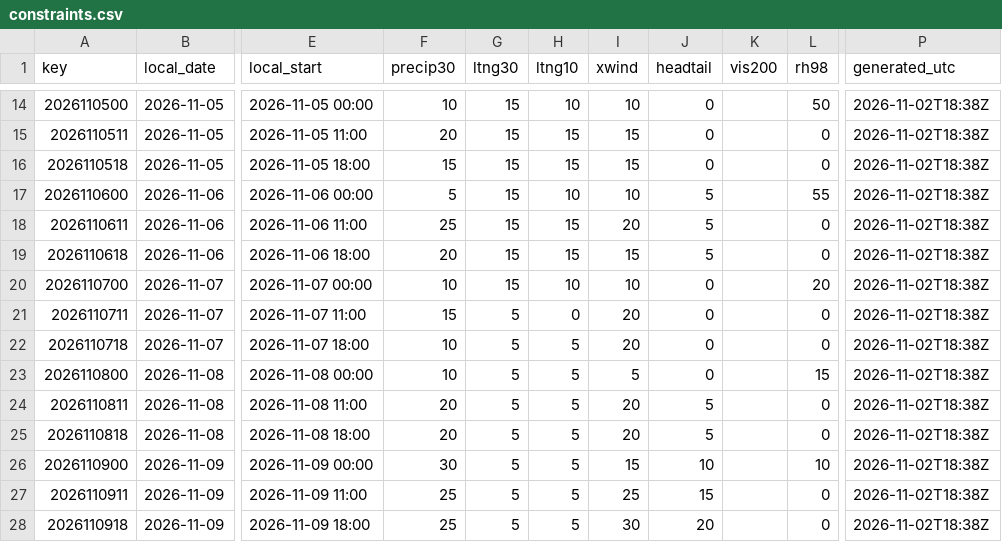
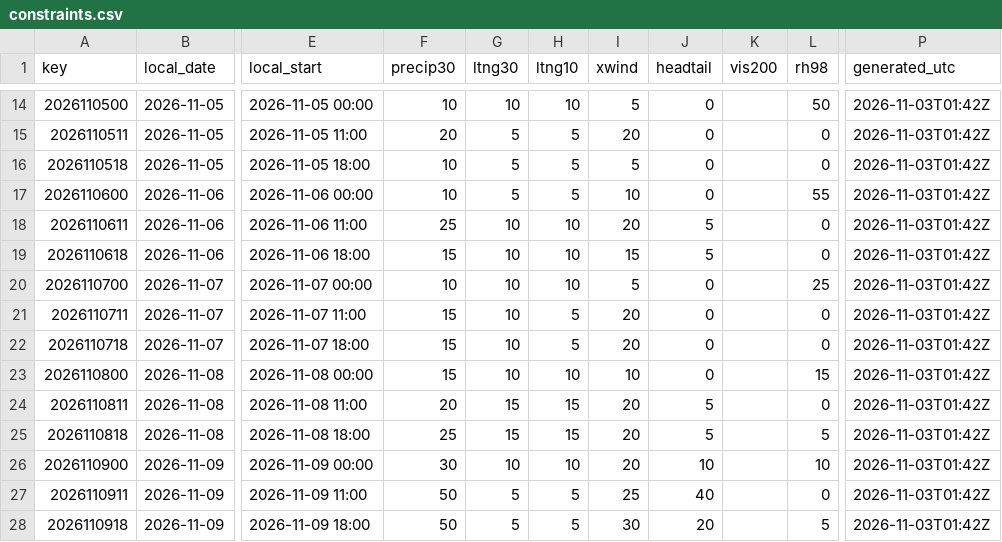
Before and after one commit to cyclonecizek/SLFWeather, a CSV file: docs/data/constraints.csv, drawn as a sheet; only a part is shown, gaps mark what is left out; the diff covers the shown part only; the diff names each change by its address in the sheet, - before the commit and + after, or states it on an @@ line.

```diff
--- a/docs/data/constraints.csv
+++ b/docs/data/constraints.csv
-G14 (ltng30): 15
+G14 (ltng30): 10
-I14 (xwind): 10
+I14 (xwind): 5
-P14:P28 (generated_utc): 2026-11-02T18:38Z
+P14:P28 (generated_utc): 2026-11-03T01:42Z
-G15:G17 (ltng30): 15
+G15:G17 (ltng30): 5
-H15:H16 (ltng10): 15
+H15:H16 (ltng10): 5
-I15 (xwind): 15
+I15 (xwind): 20
-F16 (precip30): 15
+F16 (precip30): 10
-I16 (xwind): 15
+I16 (xwind): 5
-F17 (precip30): 5
+F17 (precip30): 10
-H17 (ltng10): 10
+H17 (ltng10): 5
-J17 (headtail): 5
+J17 (headtail): 0
-G18:G20 (ltng30): 15
+G18:G20 (ltng30): 10
-H18:H19 (ltng10): 15
+H18:H19 (ltng10): 10
-F19 (precip30): 20
+F19 (precip30): 15
-I20 (xwind): 10
+I20 (xwind): 5
-L20 (rh98): 20
+L20 (rh98): 25
-G21:G23 (ltng30): 5
+G21:G23 (ltng30): 10
-H21 (ltng10): 0
+H21 (ltng10): 5
-F22:F23 (precip30): 10
+F22:F23 (precip30): 15
-H23 (ltng10): 5
+H23 (ltng10): 10
-I23 (xwind): 5
+I23 (xwind): 10
-G24:G25 (ltng30): 5
+G24:G25 (ltng30): 15
-H24:H25 (ltng10): 5
+H24:H25 (ltng10): 15
-F25 (precip30): 20
+F25 (precip30): 25
-L25 (rh98): 0
+L25 (rh98): 5
-G26 (ltng30): 5
+G26 (ltng30): 10
-H26 (ltng10): 5
+H26 (ltng10): 10
-I26 (xwind): 15
+I26 (xwind): 20
-F27:F28 (precip30): 25
+F27:F28 (precip30): 50
-J27 (headtail): 15
+J27 (headtail): 40
-L28 (rh98): 0
+L28 (rh98): 5
```
Also changed, not shown: 76 edited cells elsewhere in this file, docs/data/GFS_upper_air_KTTS.csv, docs/data/KTTS_ENS_wind.csv, 12 other files.
